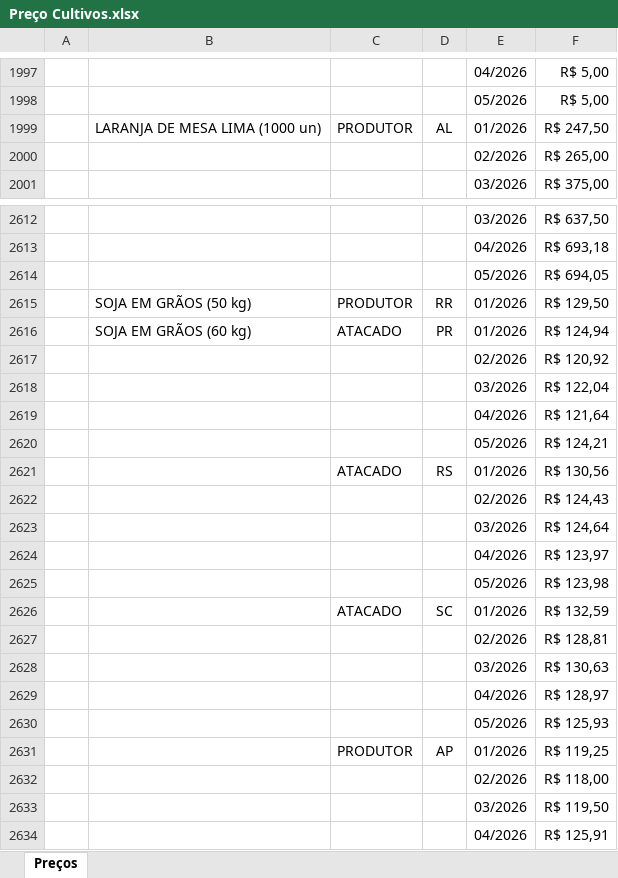
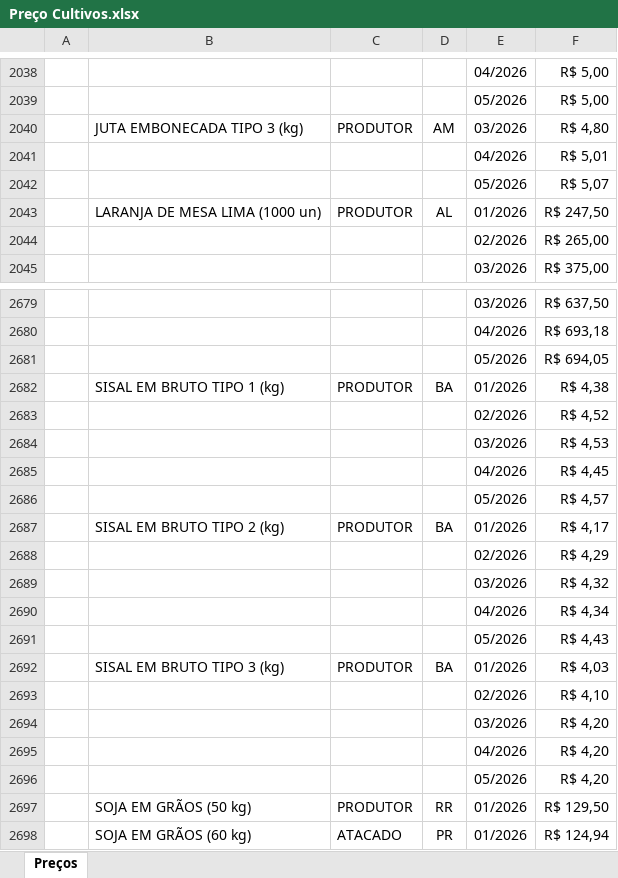
Before and after one commit to ELAINECRISTINA/Painel-de-Indicadores, an Excel workbook: dados_teste/Preço Cultivos.xlsx, sheet Preços, drawn as a sheet; only a part is shown, gaps mark what is left out; the shorter side is filled out with more unchanged rows; values as stored, in another font and other column widths than the file's, no borders; charts and pictures not drawn; the diff covers the shown part only; the diff names each change by its address in the sheet, - before the commit and + after, or states it on an @@ line.

```diff
--- a/dados_teste/Preço Cultivos.xlsx (sheet Preços)
+++ b/dados_teste/Preço Cultivos.xlsx (sheet Preços)
+row 2040:  | JUTA EMBONECADA TIPO 3 (kg) | PRODUTOR | AM | 03/2026 | R$ 4,80
+row 2041:  |  |  |  | 04/2026 | R$ 5,01
+row 2042:  |  |  |  | 05/2026 | R$ 5,07
+row 2682:  | SISAL EM BRUTO TIPO 1 (kg) | PRODUTOR | BA | 01/2026 | R$ 4,38
+row 2683:  |  |  |  | 02/2026 | R$ 4,52
+row 2684:  |  |  |  | 03/2026 | R$ 4,53
+row 2685:  |  |  |  | 04/2026 | R$ 4,45
+row 2686:  |  |  |  | 05/2026 | R$ 4,57
+row 2687:  | SISAL EM BRUTO TIPO 2 (kg) | PRODUTOR | BA | 01/2026 | R$ 4,17
+row 2688:  |  |  |  | 02/2026 | R$ 4,29
+row 2689:  |  |  |  | 03/2026 | R$ 4,32
+row 2690:  |  |  |  | 04/2026 | R$ 4,34
+row 2691:  |  |  |  | 05/2026 | R$ 4,43
+row 2692:  | SISAL EM BRUTO TIPO 3 (kg) | PRODUTOR | BA | 01/2026 | R$ 4,03
+row 2693:  |  |  |  | 02/2026 | R$ 4,10
+row 2694:  |  |  |  | 03/2026 | R$ 4,20
+row 2695:  |  |  |  | 04/2026 | R$ 4,20
+row 2696:  |  |  |  | 05/2026 | R$ 4,20
```
Also changed, not shown: 64 added rows and 2 edited cells elsewhere in this sheet, dados_teste/Safras.xlsx, 12 other files.
